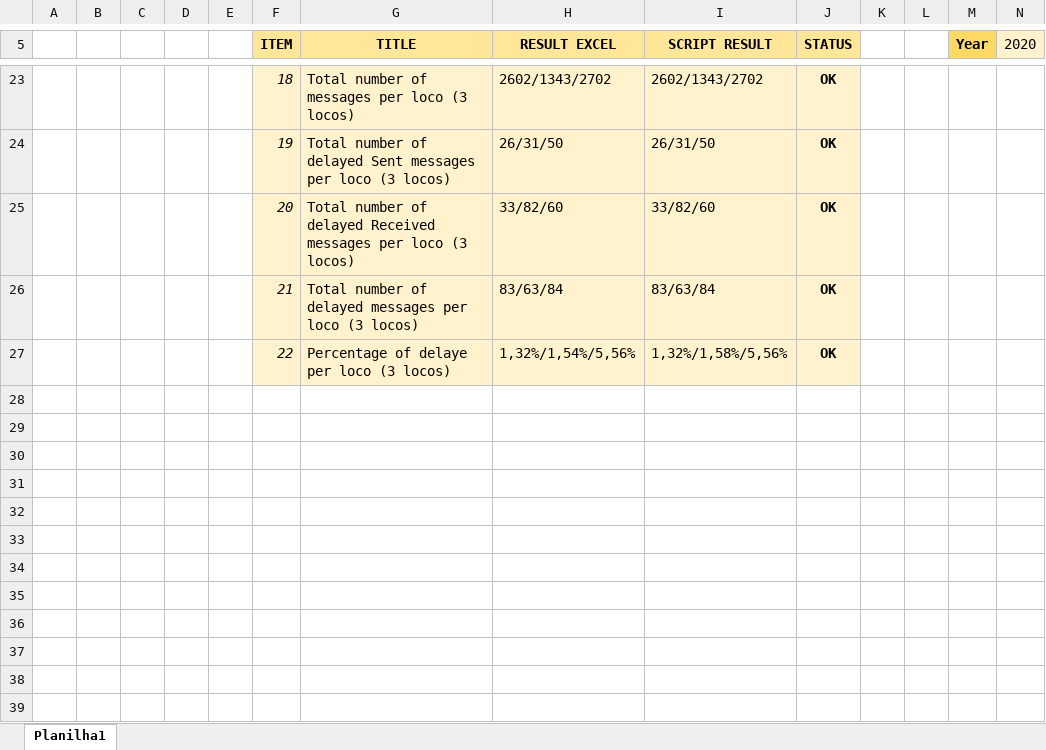
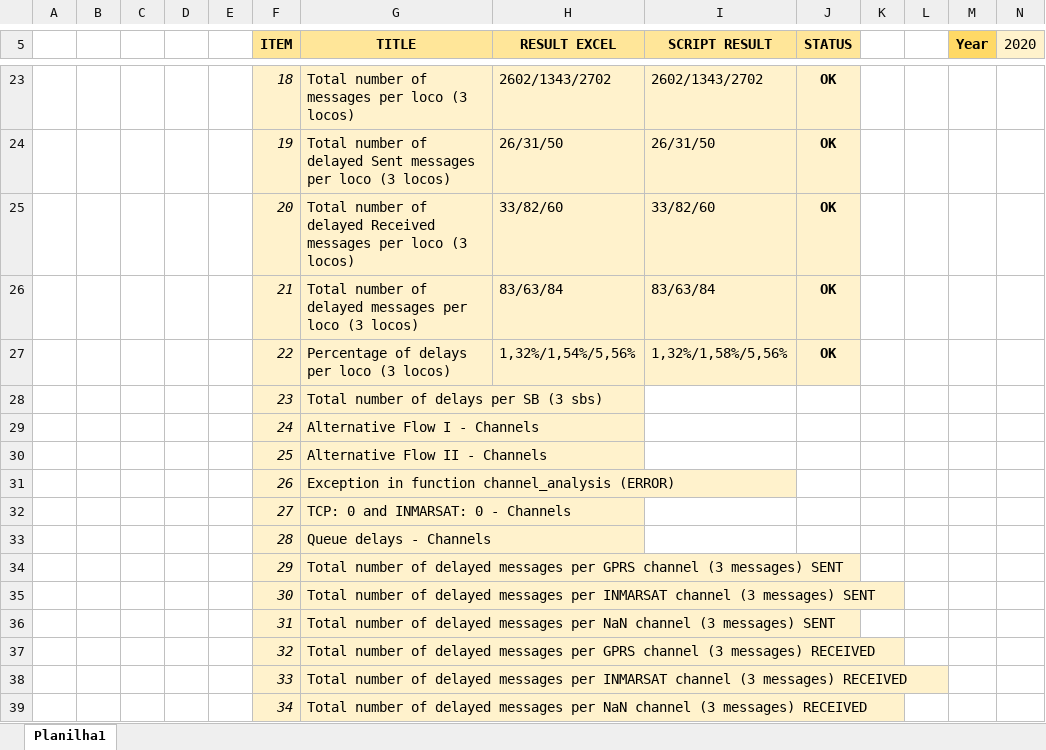
Before and after one commit to dacoster90/Communication-Analyzer, an Excel workbook: DATA_ANALYSIS_CHECKLIST.xlsx, sheet Planilha1, drawn as a sheet; only a part is shown, gaps mark what is left out; values as stored, in another font and other column widths than the file's, no borders; conditional formats not drawn; the diff names each change by its address in the sheet, - before the commit and + after, or states it on an @@ line.

Commit message:
15/04/2021 update
- Messages_Analysis and my_functions now include RECEIVED channel analysis.
- Database creation script now includes new fields for table RECEIVED and has extension adjusted to .sql
- Extra tests have been added to CHECKLIST (still WIP).

```diff
--- a/DATA_ANALYSIS_CHECKLIST.xlsx (sheet Planilha1)
+++ b/DATA_ANALYSIS_CHECKLIST.xlsx (sheet Planilha1)
-G27 (TITLE): Percentage of delaye per loco (3 locos)
+G27 (TITLE): Percentage of delays per loco (3 locos)
+row 28:  |  |  |  |  | 23 | Total number of delays per SB (3 sbs)
+row 29:  |  |  |  |  | 24 | Alternative Flow I - Channels
+row 30:  |  |  |  |  | 25 | Alternative Flow II - Channels
+row 31:  |  |  |  |  | 26 | Exception in function channel_analysis (ERROR)
+row 32:  |  |  |  |  | 27 | TCP: 0 and INMARSAT: 0 - Channels
+row 33:  |  |  |  |  | 28 | Queue delays - Channels
+row 34:  |  |  |  |  | 29 | Total number of delayed messages per GPRS channel (3 messages) SENT
+row 35:  |  |  |  |  | 30 | Total number of delayed messages per INMARSAT channel (3 messages) SENT
+row 36:  |  |  |  |  | 31 | Total number of delayed messages per NaN channel (3 messages) SENT
+row 37:  |  |  |  |  | 32 | Total number of delayed messages per GPRS channel (3 messages) RECEIVED
+row 38:  |  |  |  |  | 33 | Total number of delayed messages per INMARSAT channel (3 messages) RECEIVED
+row 39:  |  |  |  |  | 34 | Total number of delayed messages per NaN channel (3 messages) RECEIVED
```
Also changed, not shown: 3 other files.
